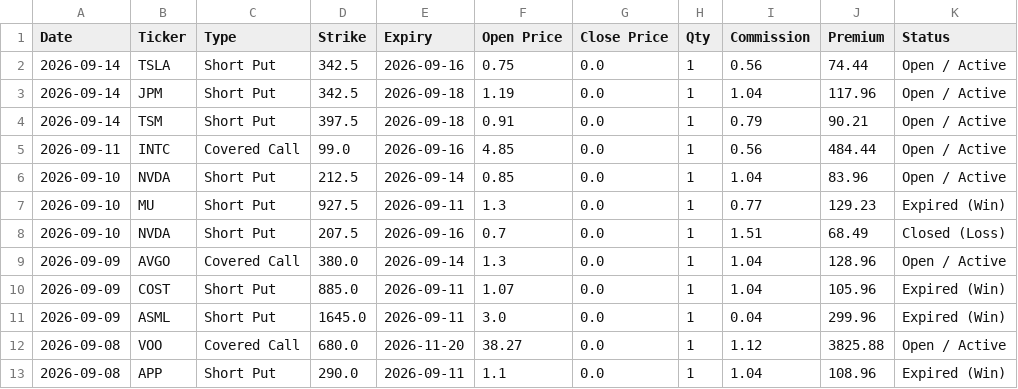
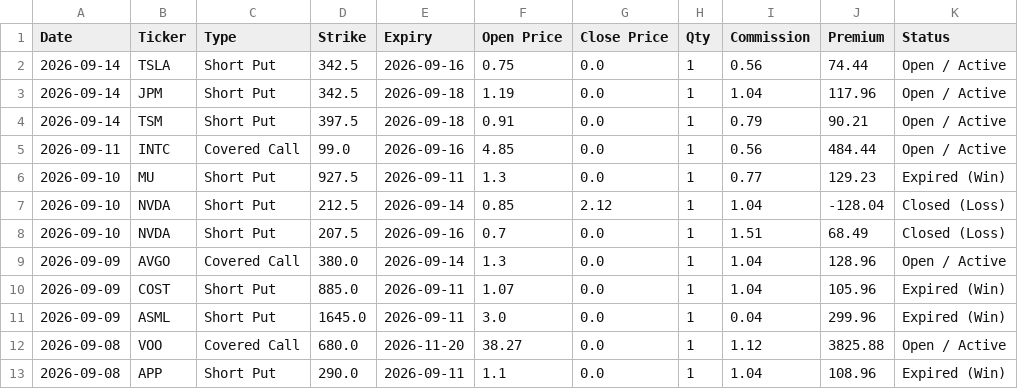
Before and after one commit to wongtszzz/lucky-lab, a CSV file: lucky_ledger.csv, drawn as a sheet; only a part is shown; removed rows and columns are numbered as before the commit, all else as after; the diff names each change by its address in the sheet, - before the commit and + after, or states it on an @@ line.

Commit message:
Ledger Auto-Sync: 2026-09-14 15:01:28

```diff
--- a/lucky_ledger.csv
+++ b/lucky_ledger.csv
-row 6: 2026-09-10 | NVDA | Short Put | 212.5 | 2026-09-14 | 0.85 | 0.0 | 1 | 1.04 | 83.96 | Open / Active
+row 7: 2026-09-10 | NVDA | Short Put | 212.5 | 2026-09-14 | 0.85 | 2.12 | 1 | 1.04 | -128.04 | Closed (Loss)
```
